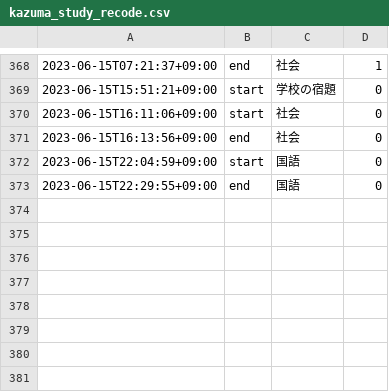
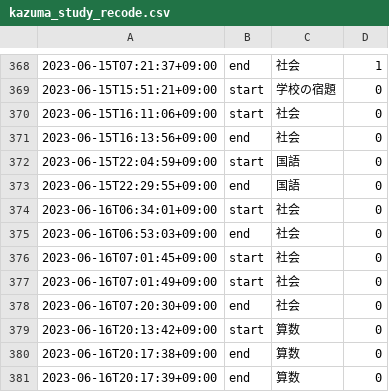
Before and after one commit to mustangsally1973/mustangasally1973.github.io, a CSV file: data/kazuma_study_recode.csv, drawn as a sheet; only a part is shown, gaps mark what is left out; the diff names each change by its address in the sheet, - before the commit and + after, or states it on an @@ line.

Commit message:
update data

```diff
--- a/data/kazuma_study_recode.csv
+++ b/data/kazuma_study_recode.csv
+row 374: 2023-06-16T06:34:01+09:00 | start | 社会 | 0
+row 375: 2023-06-16T06:53:03+09:00 | end | 社会 | 0
+row 376: 2023-06-16T07:01:45+09:00 | start | 社会 | 0
+row 377: 2023-06-16T07:01:49+09:00 | start | 社会 | 0
+row 378: 2023-06-16T07:20:30+09:00 | end | 社会 | 0
+row 379: 2023-06-16T20:13:42+09:00 | start | 算数 | 0
+row 380: 2023-06-16T20:17:38+09:00 | end | 算数 | 0
+row 381: 2023-06-16T20:17:39+09:00 | end | 算数 | 0
```
